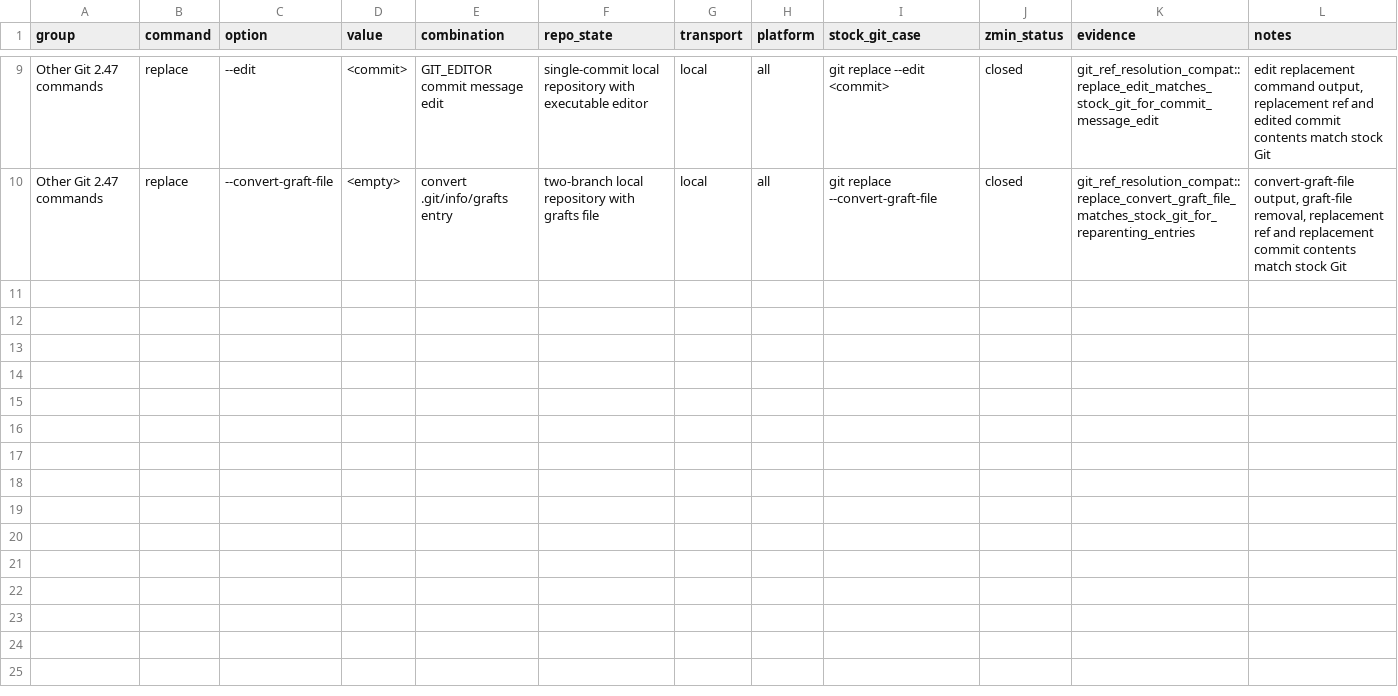
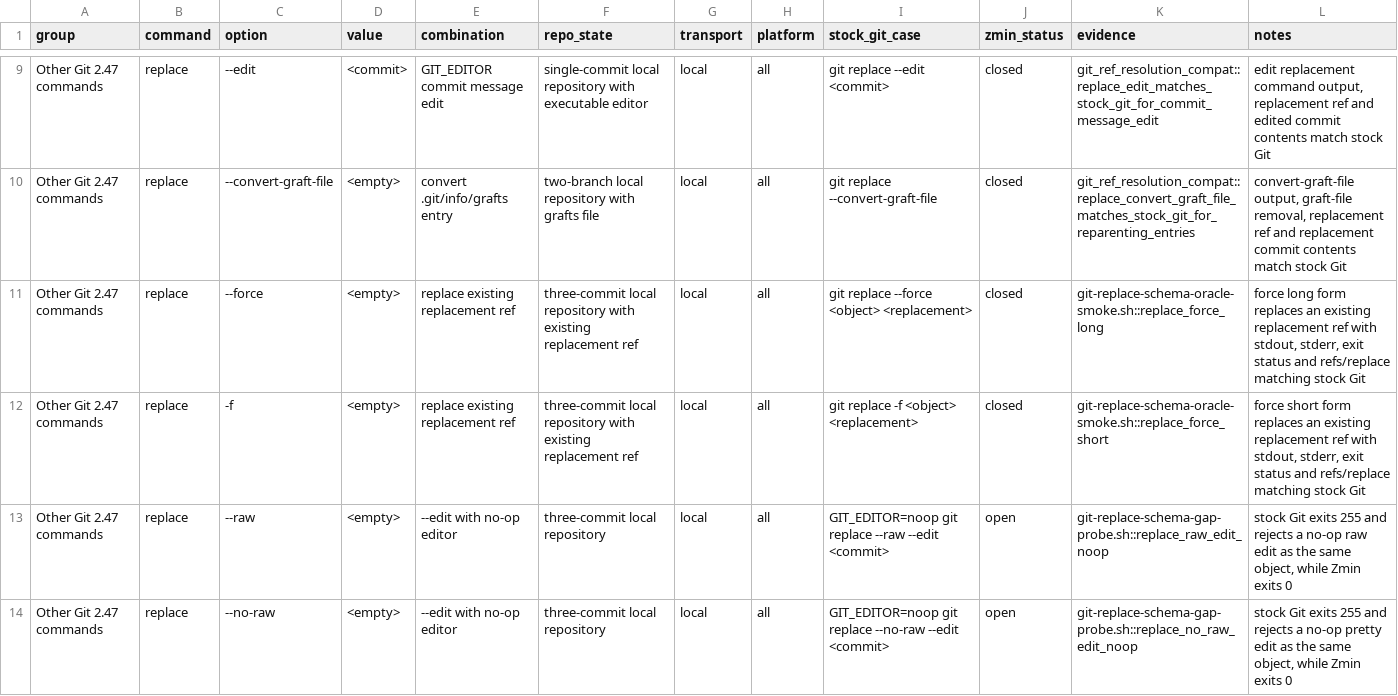
Before and after one commit to dschewchenko/zmin, a TSV file: docs/cli/matrices/replace_v2_47.tsv, drawn as a sheet; only a part is shown, gaps mark what is left out; the diff names each change by its address in the sheet, - before the commit and + after, or states it on an @@ line.

```diff
--- a/docs/cli/matrices/replace_v2_47.tsv
+++ b/docs/cli/matrices/replace_v2_47.tsv
+row 11: Other Git 2.47 commands | replace | --force | <empty> | replace existing replacement ref | three-commit local repository with existing replacement ref | local | all | git replace --force <object> <replacement> | closed | git-replace-schema-oracle-smoke.sh::replace_force_long | force long form replaces an existing replacement ref with stdout, stderr, exit status and refs/replace matching stock Git
+row 12: Other Git 2.47 commands | replace | -f | <empty> | replace existing replacement ref | three-commit local repository with existing replacement ref | local | all | git replace -f <object> <replacement> | closed | git-replace-schema-oracle-smoke.sh::replace_force_short | force short form replaces an existing replacement ref with stdout, stderr, exit status and refs/replace matching stock Git
+row 13: Other Git 2.47 commands | replace | --raw | <empty> | --edit with no-op editor | three-commit local repository | local | all | GIT_EDITOR=noop git replace --raw --edit <commit> | open | git-replace-schema-gap-probe.sh::replace_raw_edit_noop | stock Git exits 255 and rejects a no-op raw edit as the same object, while Zmin exits 0
+row 14: Other Git 2.47 commands | replace | --no-raw | <empty> | --edit with no-op editor | three-commit local repository | local | all | GIT_EDITOR=noop git replace --no-raw --edit <commit> | open | git-replace-schema-gap-probe.sh::replace_no_raw_edit_noop | stock Git exits 255 and rejects a no-op pretty edit as the same object, while Zmin exits 0
```
Also changed, not shown: docs/cli/census/implemented_but_unverified.tsv, docs/cli/census/summary.tsv, 5 other files.
